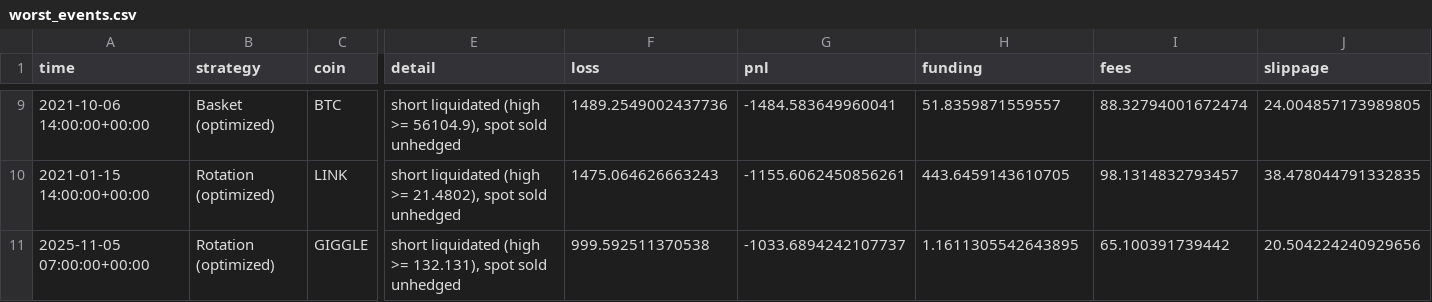
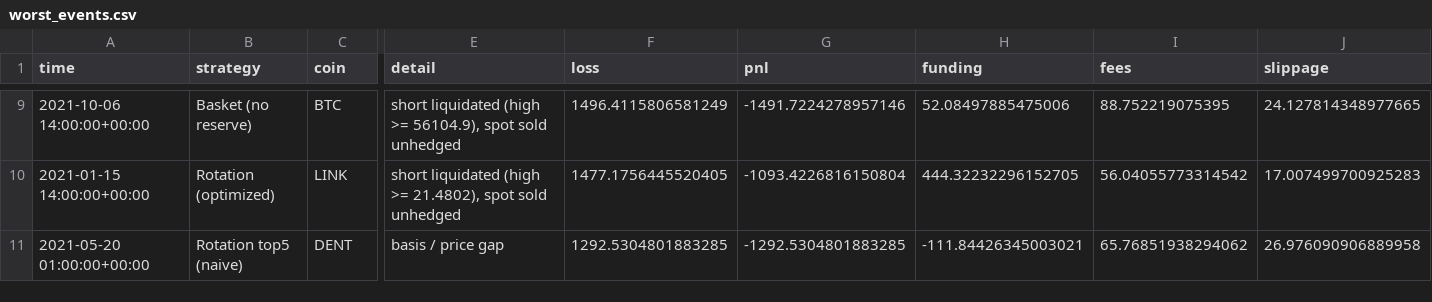
Before and after one commit to adamecytb-stack/app, a CSV file: funding_backtest/output/worst_events.csv, drawn as a sheet; only a part is shown, gaps mark what is left out; removed rows and columns are numbered as before the commit, all else as after; rows hold the shown columns only; the diff covers the shown part only; the diff names each change by its address in the sheet, - before the commit and + after, or states it on an @@ line.

```diff
--- a/funding_backtest/output/worst_events.csv
+++ b/funding_backtest/output/worst_events.csv
-B9 (strategy): Basket (optimized)
+B9 (strategy): Basket (no reserve)
-F9 (loss): 1489.2549002437736
+F9 (loss): 1496.4115806581249
-G9 (pnl): -1484.583649960041
+G9 (pnl): -1491.7224278957146
-H9 (funding): 51.8359871559557
+H9 (funding): 52.08497885475006
-I9 (fees): 88.32794001672474
+I9 (fees): 88.752219075395
-J9 (slippage): 24.004857173989805
+J9 (slippage): 24.127814348977665
-F10 (loss): 1475.064626663243
+F10 (loss): 1477.1756445520405
-G10 (pnl): -1155.6062450856261
+G10 (pnl): -1093.4226816150804
-H10 (funding): 443.6459143610705
+H10 (funding): 444.32232296152705
-I10 (fees): 98.1314832793457
+I10 (fees): 56.04055773314542
-J10 (slippage): 38.478044791332835
+J10 (slippage): 17.007499700925283
-row 11: 2025-11-05 07:00:00+00:00 | Rotation (optimized) | GIGGLE | short liquidated (high >= 132.131), spot sold unhedged | 999.592511370538 | -1033.6894242107737 | 1.1611305542643895 | 65.100391739442 | 20.504224240929656
+row 11: 2021-05-20 01:00:00+00:00 | Rotation top5 (naive) | DENT | basis / price gap | 1292.5304801883285 | -1292.5304801883285 | -111.84426345003021 | 65.76851938294062 | 26.976090906889958
```
Also changed, not shown: 2 added rows, 2 removed rows and 25 edited cells elsewhere in this file, funding_backtest/output/grid_results.csv, funding_backtest/output/optimize_results.csv, 10 other files.
